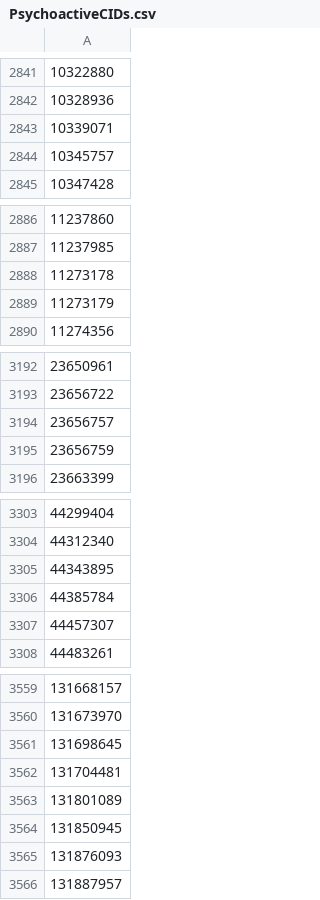
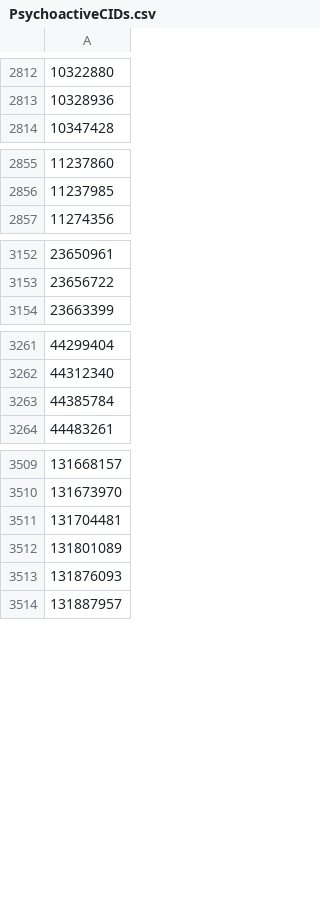
Before and after one commit to RidwanSharkar/Pharmacological-Compound-Classifier, a CSV file: data/PsychoactiveCIDs.csv, drawn as a sheet; only a part is shown, gaps mark what is left out; the diff covers the shown part only; the diff names each change by its address in the sheet, - before the commit and + after, or states it on an @@ line.

```diff
--- a/data/PsychoactiveCIDs.csv
+++ b/data/PsychoactiveCIDs.csv
-row 2843: 10339071
-row 2844: 10345757
-row 2888: 11273178
-row 2889: 11273179
-row 3194: 23656757
-row 3195: 23656759
-row 3305: 44343895
-row 3307: 44457307
-row 3561: 131698645
-row 3564: 131850945
```
Also changed, not shown: 45 removed rows elsewhere in this file, 7 other files.
